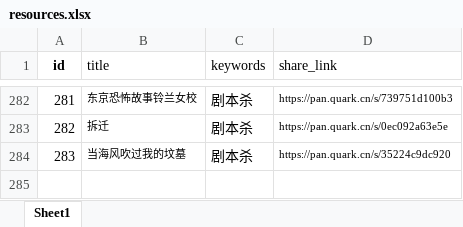
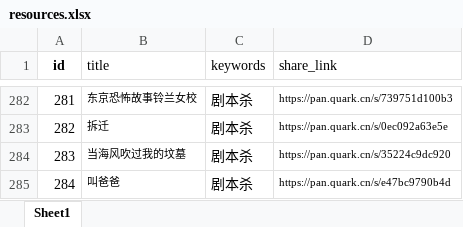
Before and after one commit to weiyingjun122/quark-static, an Excel workbook: resources.xlsx, sheet Sheet1, drawn as a sheet; only a part is shown, gaps mark what is left out; values as stored, in another font and other column widths than the file's, no borders; the diff names each change by its address in the sheet, - before the commit and + after, or states it on an @@ line.

```diff
--- a/resources.xlsx (sheet Sheet1)
+++ b/resources.xlsx (sheet Sheet1)
+row 285: 284 | 叫爸爸 | 剧本杀 | https://pan.quark.cn/s/e47bc9790b4d
```
Also changed, not shown: 1 other file.
